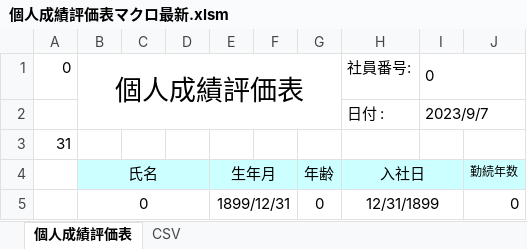
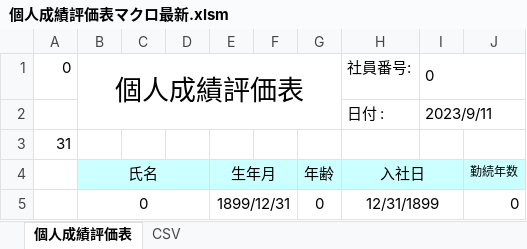
Before and after one commit to neko-zukin/company_evaluation, an Excel workbook: CSV/個人成績評価表マクロ最新.xlsm, sheet 個人成績評価表, drawn as a sheet; only a part is shown; values as stored, in another font and other column widths than the file's, no borders; charts and pictures not drawn; the diff names each change by its address in the sheet, - before the commit and + after, or states it on an @@ line.

```diff
--- a/CSV/個人成績評価表マクロ最新.xlsm (sheet 個人成績評価表)
+++ b/CSV/個人成績評価表マクロ最新.xlsm (sheet 個人成績評価表)
-I2: 2023/9/7
+I2: 2023/9/11
```
Also changed, not shown: charts or pictures, 1 other file.
